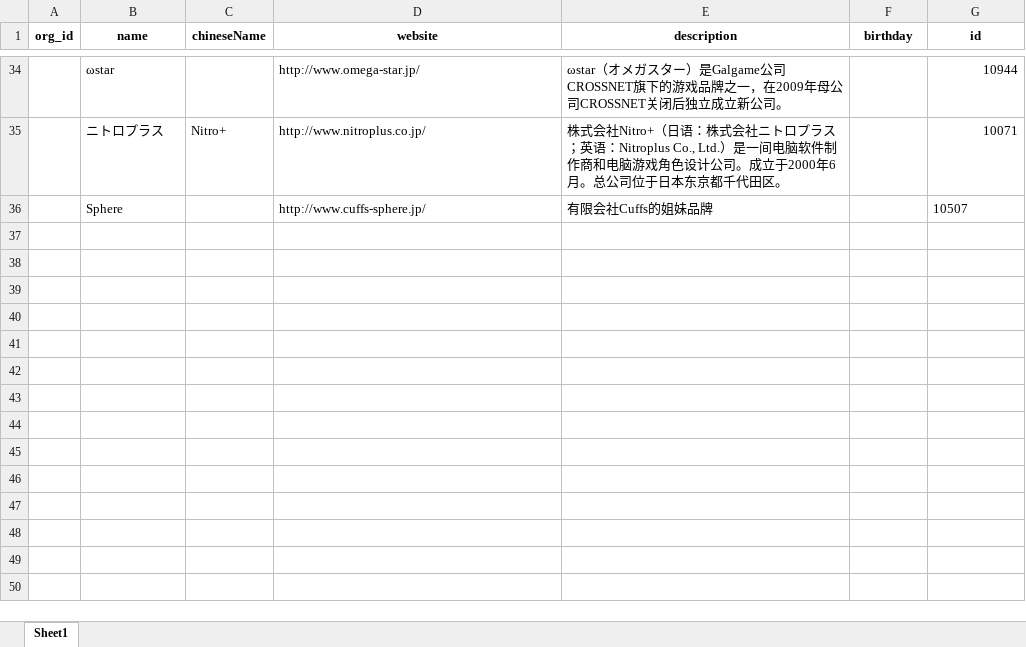
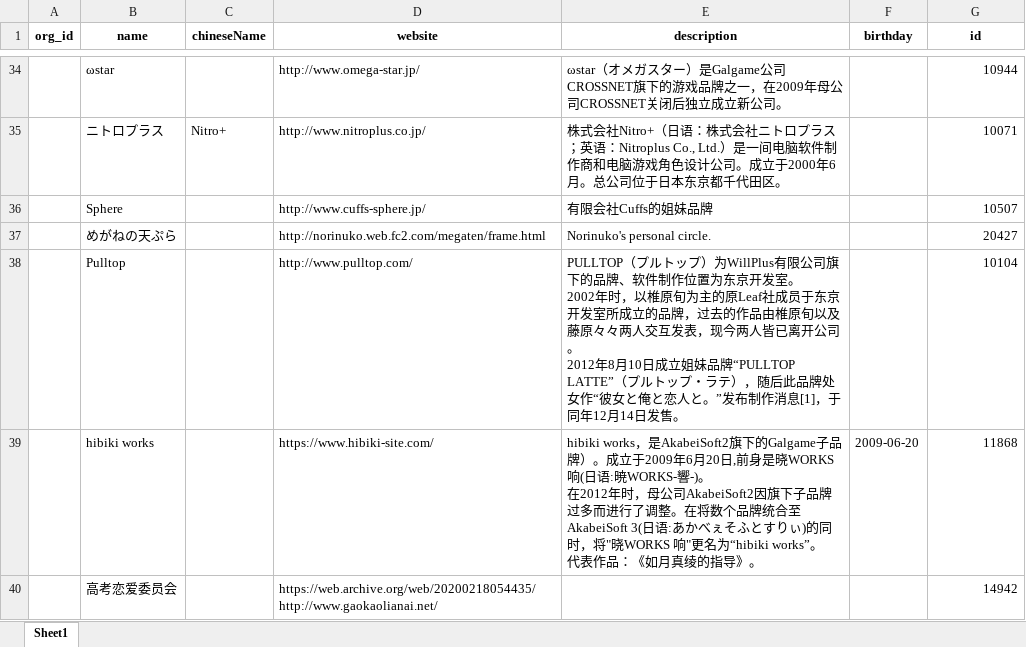
Before and after one commit to Gal-criticism/ym-Spider-Project, an Excel workbook: save/organizations_info.xlsx, sheet Sheet1, drawn as a sheet; only a part is shown, gaps mark what is left out; values as stored, in another font and other column widths than the file's, no borders; ↵ is a line break in a cell; the diff covers the shown part only; the diff names each change by its address in the sheet, - before the commit and + after, or states it on an @@ line.

```diff
--- a/save/organizations_info.xlsx (sheet Sheet1)
+++ b/save/organizations_info.xlsx (sheet Sheet1)
-G36 alignment: left
+G36 alignment: right
+row 37:  | めがねの天ぷら |  | http://norinuko.web.fc2.com/megaten/frame.html | Norinuko's personal circle. |  | 20427
+row 38:  | Pulltop |  | http://www.pulltop.com/ | PULLTOP（プルトップ）为WillPlus有限公司旗下的品牌、软件制作位置为东京开发室。 ↵ 2002年时，以椎原旬为主的原Leaf社成员于东京开发室所成立的品牌，过去的作品由椎原旬以及藤原々々两人交互发表，现今两人皆已离开公司。 ↵ 2012年8月10日成立姐妹品牌“PULLTOP LATTE”（プルトップ・ラテ），随后此品牌处女作“彼女と俺と恋人と。”发布制作消息[1]，于同年12月14日发售。 |  | 10104
+row 39:  | hibiki works |  | https://www.hibiki-site.com/ | hibiki works，是AkabeiSoft2旗下的Galgame子品牌）。成立于2009年6月20日,前身是晓WORKS 响(日语:暁WORKS-響-)。 ↵ 在2012年时，母公司AkabeiSoft2因旗下子品牌过多而进行了调整。在将数个品牌统合至AkabeiSoft 3(日语:あかべぇそふとすりぃ)的同时，将"晓WORKS 响"更名为“hibiki works”。 ↵ 代表作品：《如月真绫的指导》。 | 2009-06-20 | 11868
+row 40:  | 高考恋爱委员会 |  | https://web.archive.org/web/20200218054435/http://www.gaokaolianai.net/ |  |  | 14942
```
Also changed, not shown: 26 added rows elsewhere in this sheet, save/ymgames_matched.xlsx, 4 other files.
